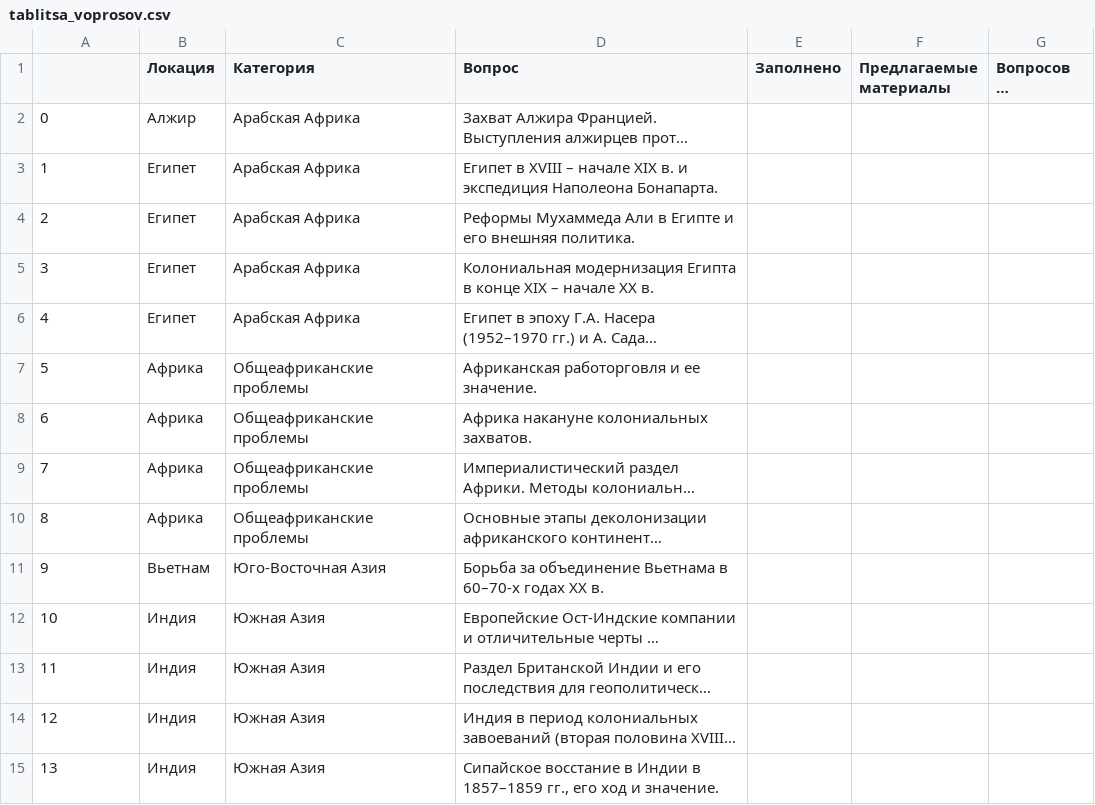
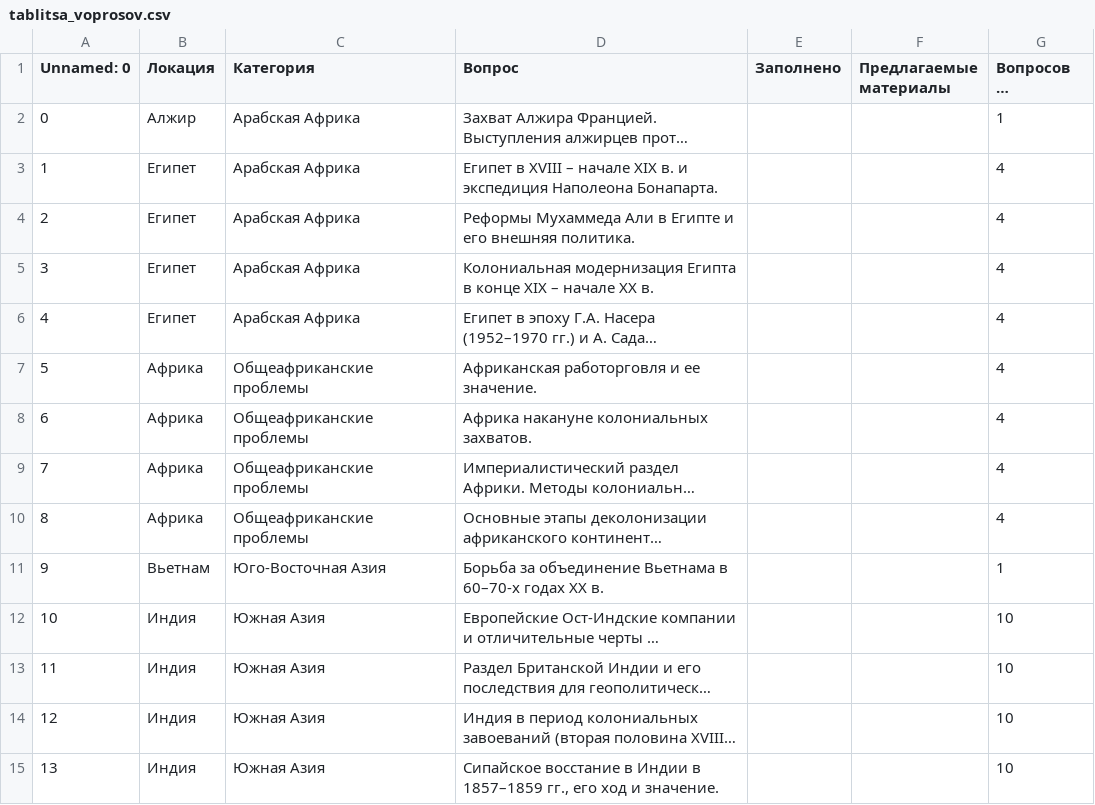
Before and after one commit to MidnightTorch/5-Semester, a CSV file: ISAA/tablitsa_voprosov.csv, drawn as a sheet; only a part is shown; long unchanged cells end in …; the diff covers the shown part only; the diff names each change by its address in the sheet, - before the commit and + after, or states it on an @@ line.

Commit message:
fix.3

```diff
--- a/ISAA/tablitsa_voprosov.csv
+++ b/ISAA/tablitsa_voprosov.csv
-A1: (empty)
+A1: Unnamed: 0
-G2 (Вопросов по локации): (empty)
+G2 (Вопросов по локации): 1
-G3:G10 (Вопросов по локации): (empty)
+G3:G10 (Вопросов по локации): 4
-G11 (Вопросов по локации): (empty)
+G11 (Вопросов по локации): 1
-G12:G15 (Вопросов по локации): (empty)
+G12:G15 (Вопросов по локации): 10
```
Also changed, not shown: 55 edited cells elsewhere in this file.
